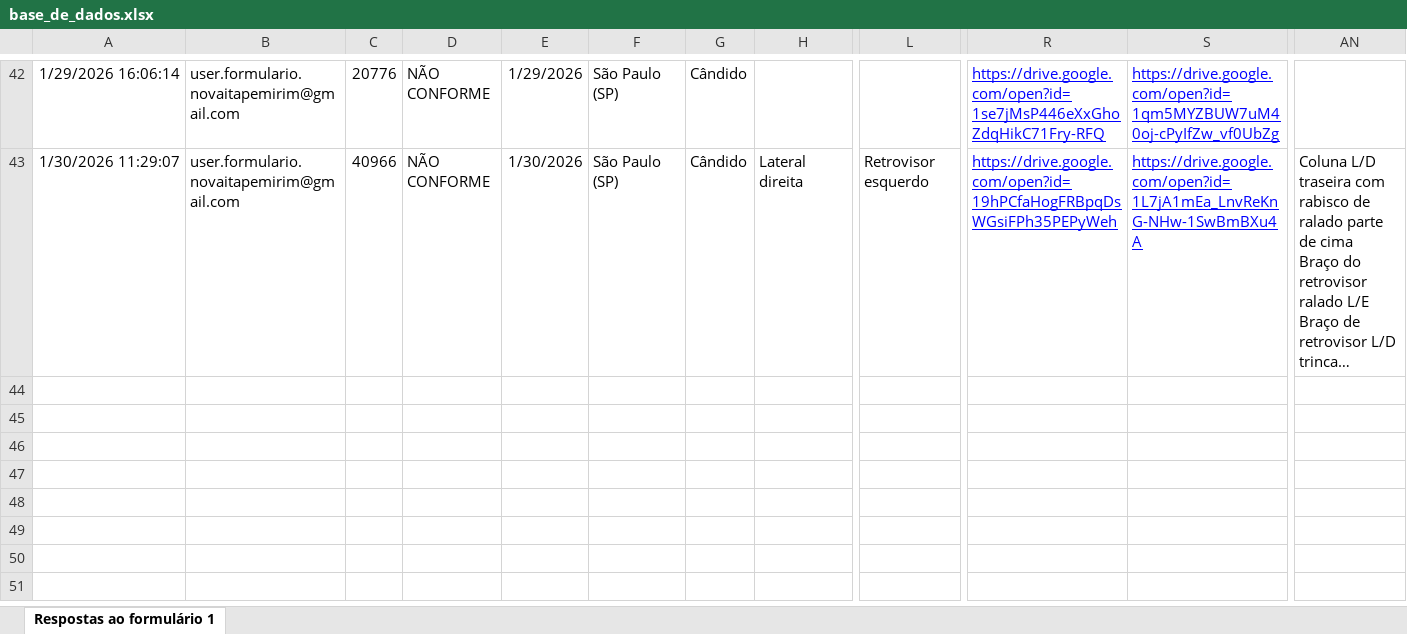
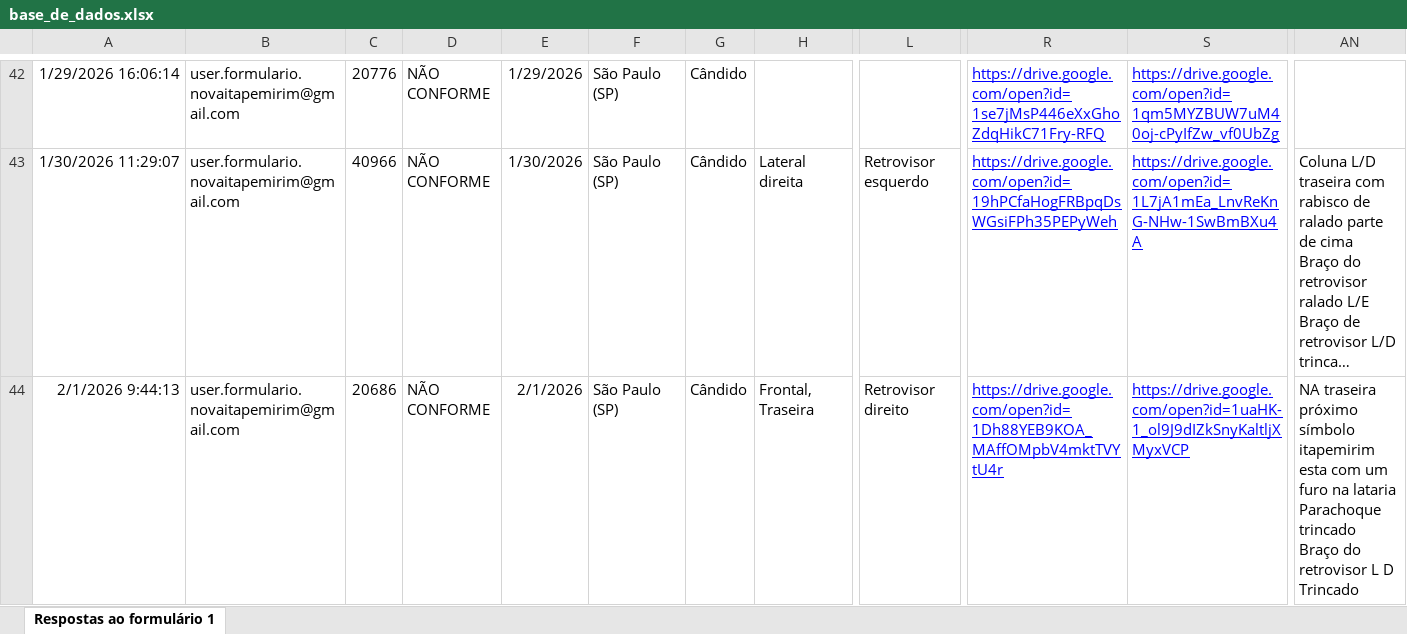
Before and after one commit to Vinipurcinelli-hub/Checklist, an Excel workbook: base_de_dados.xlsx, sheet Respostas ao formulário 1, drawn as a sheet; only a part is shown, gaps mark what is left out; long unchanged cells end in …; values as stored, in another font and other column widths than the file's, no borders; table styles not drawn; rows hold the shown columns only; ↵ is a line break in a cell; the diff names each change by its address in the sheet, - before the commit and + after, or states it on an @@ line.

Commit message:
Add files via upload

```diff
--- a/base_de_dados.xlsx (sheet Respostas ao formulário 1)
+++ b/base_de_dados.xlsx (sheet Respostas ao formulário 1)
+row 44: 2/1/2026 9:44:13 | user.formulario.novaitapemirim@gmail.com | 20686 | NÃO CONFORME | 2/1/2026 | São Paulo (SP) | Cândido | Frontal, Traseira | Retrovisor direito | https://drive.google.com/open?id=1Dh88YEB9KOA_MAffOMpbV4mktTVYtU4r | https://drive.google.com/open?id=1uaHK-1_ol9J9dIZkSnyKaltljXMyxVCP | NA traseira próximo símbolo itapemirim esta com um furo na lataria ↵ Parachoque trincado ↵ Braço do retrovisor L D Trincado
```
